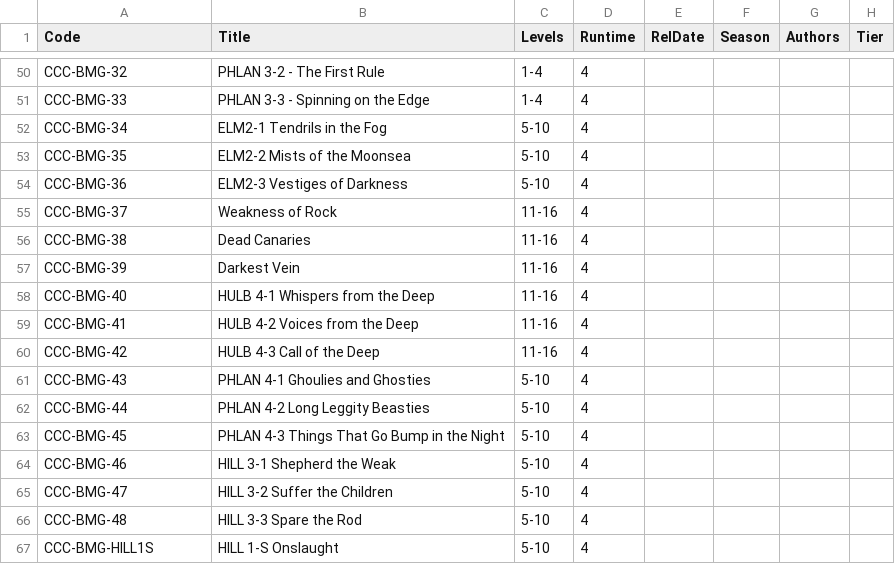
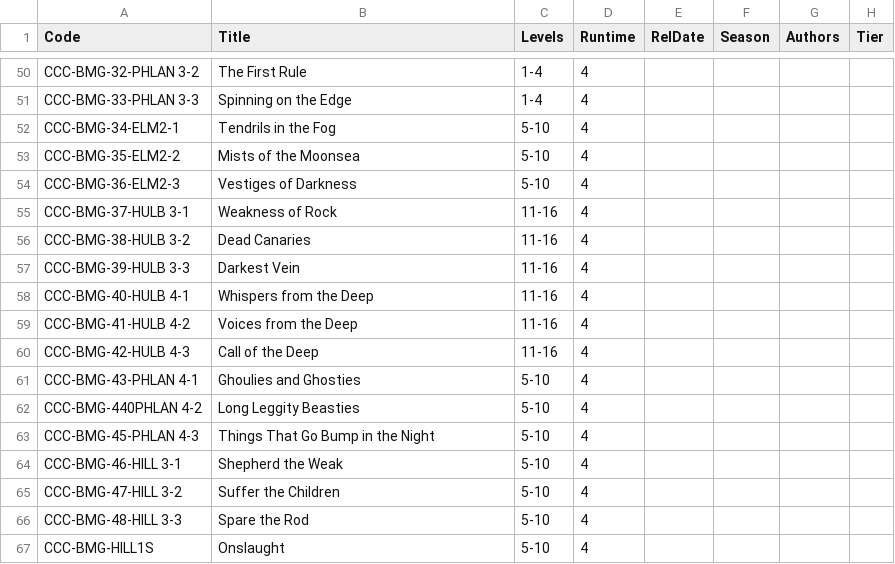
Before and after one commit to hoshisabi/hoshisabi.github.io, a CSV file: _data/adventures.csv, drawn as a sheet; only a part is shown, gaps mark what is left out; the diff covers the shown part only; the diff names each change by its address in the sheet, - before the commit and + after, or states it on an @@ line.

```diff
--- a/_data/adventures.csv
+++ b/_data/adventures.csv
-A50 (Code): CCC-BMG-32
+A50 (Code): CCC-BMG-32-PHLAN 3-2
-B50 (Title): PHLAN 3-2 - The First Rule
+B50 (Title): The First Rule
-A51 (Code): CCC-BMG-33
+A51 (Code): CCC-BMG-33-PHLAN 3-3
-B51 (Title): PHLAN 3-3 - Spinning on the Edge
+B51 (Title): Spinning on the Edge
-A52 (Code): CCC-BMG-34
+A52 (Code): CCC-BMG-34-ELM2-1
-B52 (Title): ELM2-1 Tendrils in the Fog
+B52 (Title): Tendrils in the Fog
-A53 (Code): CCC-BMG-35
+A53 (Code): CCC-BMG-35-ELM2-2
-B53 (Title): ELM2-2 Mists of the Moonsea
+B53 (Title): Mists of the Moonsea
-A54 (Code): CCC-BMG-36
+A54 (Code): CCC-BMG-36-ELM2-3
-B54 (Title): ELM2-3 Vestiges of Darkness
+B54 (Title): Vestiges of Darkness
-A55 (Code): CCC-BMG-37
+A55 (Code): CCC-BMG-37-HULB 3-1
-A56 (Code): CCC-BMG-38
+A56 (Code): CCC-BMG-38-HULB 3-2
-A57 (Code): CCC-BMG-39
+A57 (Code): CCC-BMG-39-HULB 3-3
-A58 (Code): CCC-BMG-40
+A58 (Code): CCC-BMG-40-HULB 4-1
-B58 (Title): HULB 4-1 Whispers from the Deep
+B58 (Title): Whispers from the Deep
-A59 (Code): CCC-BMG-41
+A59 (Code): CCC-BMG-41-HULB 4-2
-B59 (Title): HULB 4-2 Voices from the Deep
+B59 (Title): Voices from the Deep
-A60 (Code): CCC-BMG-42
+A60 (Code): CCC-BMG-42-HULB 4-3
-B60 (Title): HULB 4-3 Call of the Deep
+B60 (Title): Call of the Deep
-A61 (Code): CCC-BMG-43
+A61 (Code): CCC-BMG-43-PHLAN 4-1
-B61 (Title): PHLAN 4-1 Ghoulies and Ghosties
+B61 (Title): Ghoulies and Ghosties
-A62 (Code): CCC-BMG-44
+A62 (Code): CCC-BMG-440PHLAN 4-2
-B62 (Title): PHLAN 4-2 Long Leggity Beasties
+B62 (Title): Long Leggity Beasties
-A63 (Code): CCC-BMG-45
+A63 (Code): CCC-BMG-45-PHLAN 4-3
-B63 (Title): PHLAN 4-3 Things That Go Bump in the Night
+B63 (Title): Things That Go Bump in the Night
-A64 (Code): CCC-BMG-46
+A64 (Code): CCC-BMG-46-HILL 3-1
-B64 (Title): HILL 3-1 Shepherd the Weak
+B64 (Title): Shepherd the Weak
-A65 (Code): CCC-BMG-47
+A65 (Code): CCC-BMG-47-HILL 3-2
-B65 (Title): HILL 3-2 Suffer the Children
+B65 (Title): Suffer the Children
-A66 (Code): CCC-BMG-48
+A66 (Code): CCC-BMG-48-HILL 3-3
-B66 (Title): HILL 3-3 Spare the Rod
+B66 (Title): Spare the Rod
-B67 (Title): HILL 1-S Onslaught
+B67 (Title): Onslaught
```
Also changed, not shown: 73 edited cells elsewhere in this file, _data/orig_adventures.csv, 1 other file.
